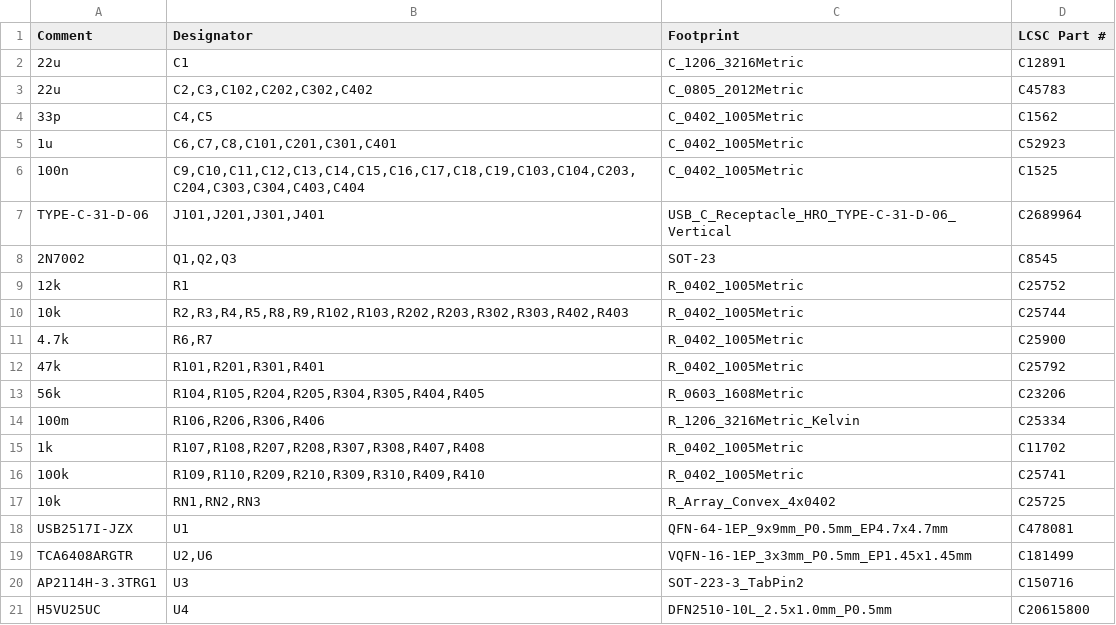
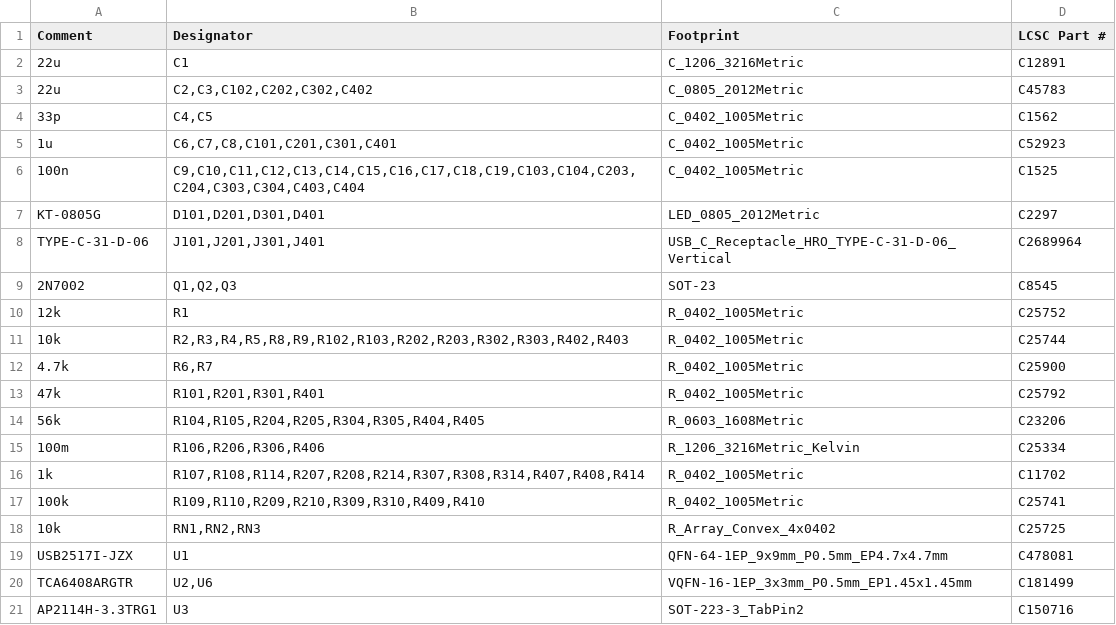
Before and after one commit to kartben/hw-testing-rack, a CSV file: electronics/data-port-x4-v2/fab/data-port-x4-v2-base-bom-jlcpcb.csv, drawn as a sheet; only a part is shown; the shorter side is filled out with more unchanged rows.

```diff
--- a/electronics/data-port-x4-v2/fab/data-port-x4-v2-base-bom-jlcpcb.csv
+++ b/electronics/data-port-x4-v2/fab/data-port-x4-v2-base-bom-jlcpcb.csv
@@ -6,2 +6,3 @@ Comment,Designator,Footprint,LCSC Part #
 100n,"C9,C10,C11,C12,C13,C14,C15,C16,C17,C18,C19,C103,C104,C203,C204,C303,C304,C403,C404",C_0402_1005Metric,C1525
+KT-0805G,"D101,D201,D301,D401",LED_0805_2012Metric,C2297
 TYPE-C-31-D-06,"J101,J201,J301,J401",USB_C_Receptacle_HRO_TYPE-C-31-D-06_Vertical,C2689964
@@ -14,3 +15,3 @@ TYPE-C-31-D-06,"J101,J201,J301,J401",USB_C_Receptacle_HRO_TYPE-C-31-D-06_Vertica
 100m,"R106,R206,R306,R406",R_1206_3216Metric_Kelvin,C25334
-1k,"R107,R108,R207,R208,R307,R308,R407,R408",R_0402_1005Metric,C11702
+1k,"R107,R108,R114,R207,R208,R214,R307,R308,R314,R407,R408,R414",R_0402_1005Metric,C11702
 100k,"R109,R110,R209,R210,R309,R310,R409,R410",R_0402_1005Metric,C25741
```
Also changed, not shown: electronics/data-port-x4-v2/data-port-x4-v2-bom.csv, electronics/data-port-x4-v2/fab/data-port-x4-v2-base-cpl-jlcpcb.csv, 26 other files.
